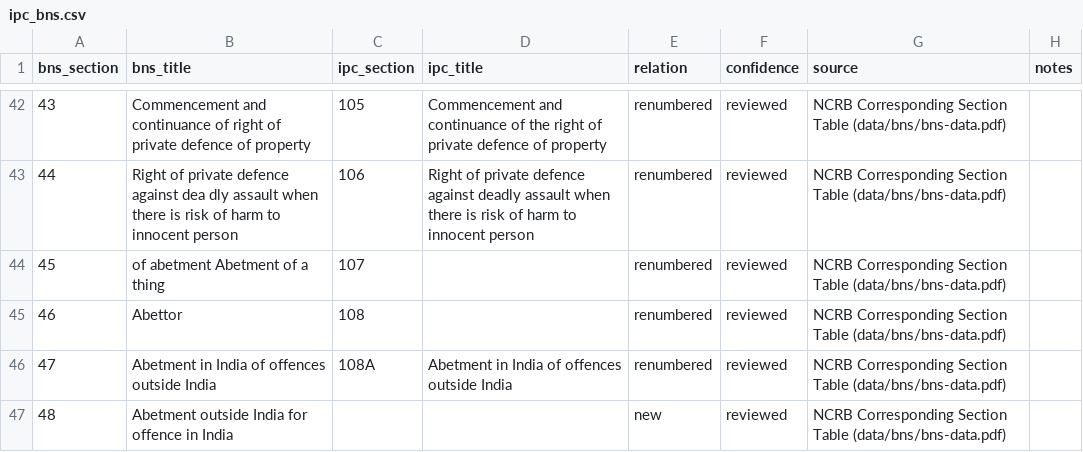
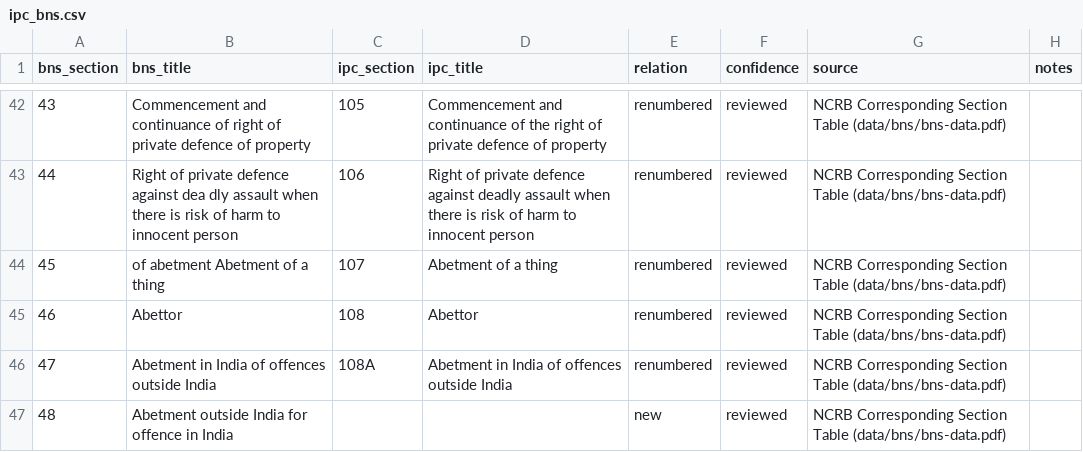
Before and after one commit to innovator-sh/jurisai, a CSV file: data/crosswalk/ipc_bns.csv, drawn as a sheet; only a part is shown, gaps mark what is left out; the diff covers the shown part only.

```diff
--- a/data/crosswalk/ipc_bns.csv
+++ b/data/crosswalk/ipc_bns.csv
@@ -43,4 +43,4 @@ bns_section,bns_title,ipc_section,ipc_title,relation,confidence,source,notes
 44,Right of private defence against dea dly assault when there is risk of harm to innocent person,106,Right of private defence against deadly assault when there is risk of harm to innocent person,renumbered,reviewed,NCRB Corresponding Section Table (data/bns/bns-data.pdf),
-45,of abetment Abetment of a thing,107,,renumbered,reviewed,NCRB Corresponding Section Table (data/bns/bns-data.pdf),
-46,Abettor,108,,renumbered,reviewed,NCRB Corresponding Section Table (data/bns/bns-data.pdf),
+45,of abetment Abetment of a thing,107,Abetment of a thing,renumbered,reviewed,NCRB Corresponding Section Table (data/bns/bns-data.pdf),
+46,Abettor,108,Abettor,renumbered,reviewed,NCRB Corresponding Section Table (data/bns/bns-data.pdf),
 47,Abetment in India of offences outside India,108A,Abetment in India of offences outside India,renumbered,reviewed,NCRB Corresponding Section Table (data/bns/bns-data.pdf),
```
Also changed, not shown: 4 edited cells elsewhere in this file, 3 other files.
